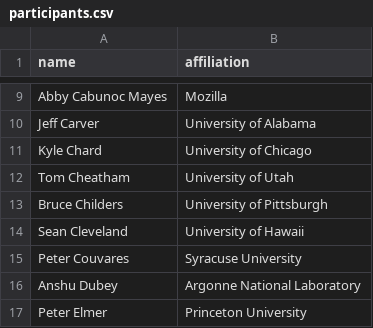
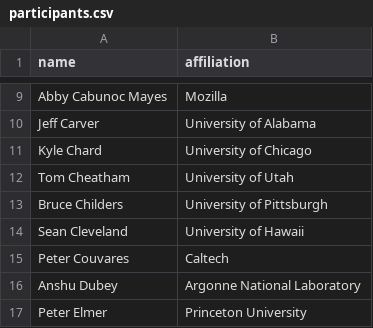
Before and after one commit to si2-urssi/berkeley_workshop, a CSV file: participants.csv, drawn as a sheet; only a part is shown, gaps mark what is left out.

Commit message:
Update participants.csv

```diff
--- a/participants.csv
+++ b/participants.csv
@@ -14,3 +14,3 @@ Bruce Childers,University of Pittsburgh
 Sean Cleveland,University of Hawaii
-Peter Couvares,Syracuse University
+Peter Couvares,Caltech
 Anshu Dubey,Argonne National Laboratory
```
